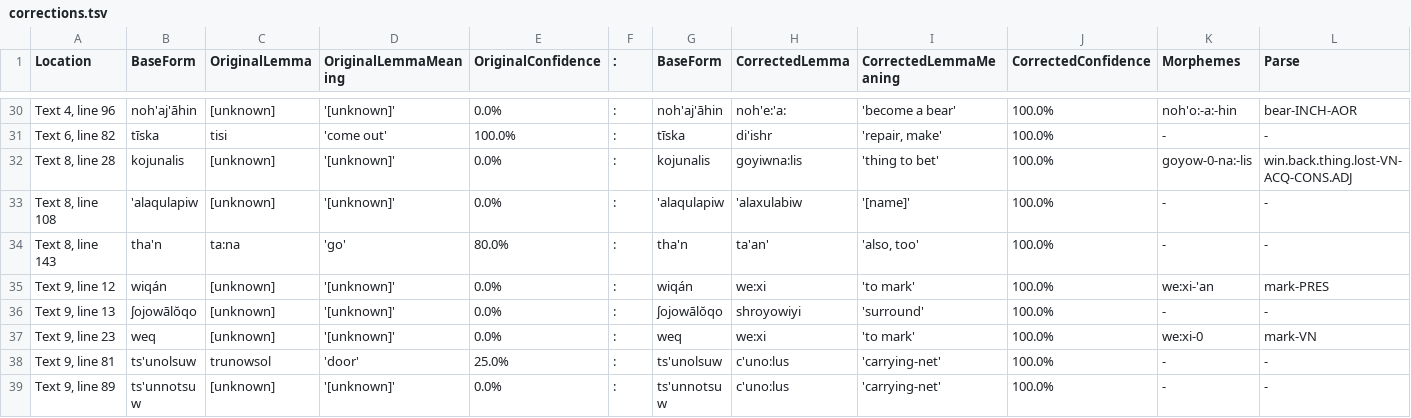
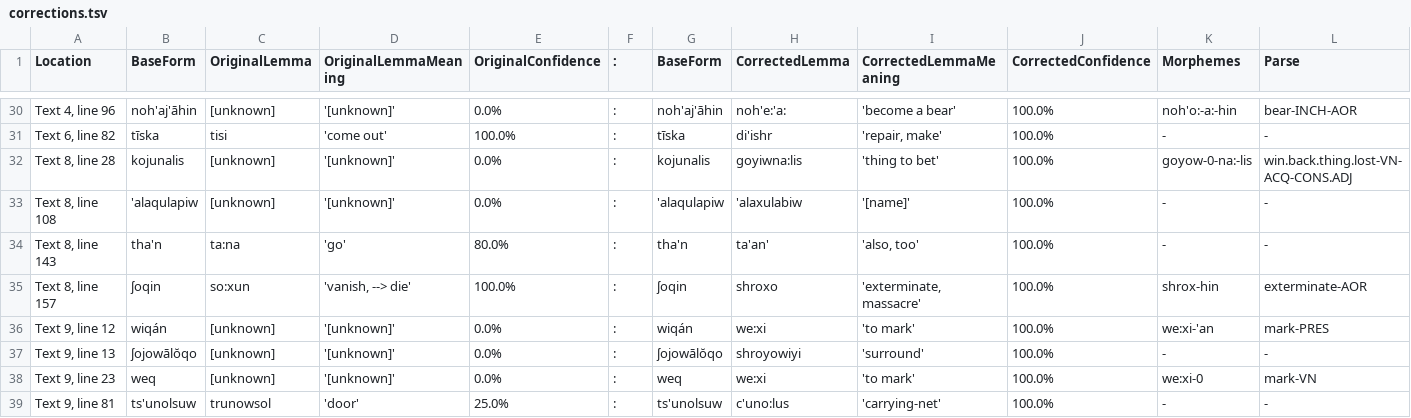
Before and after one commit to nathanmwhite/yowlumne_wield, a TSV file: processed_data/corrections.tsv, drawn as a sheet; only a part is shown, gaps mark what is left out; the shorter side is filled out with more unchanged rows; rows hold the shown columns only; the diff names each change by its address in the sheet, - before the commit and + after, or states it on an @@ line.

Commit message:
Update corrections.tsv

```diff
--- a/processed_data/corrections.tsv
+++ b/processed_data/corrections.tsv
+row 35: Text 8, line 157 | ʃoqin | so:xun | 'vanish, --> die' | 100.0% | : | ʃoqin | shroxo | 'exterminate, massacre' | 100.0% | shrox-hin | exterminate-AOR
```
